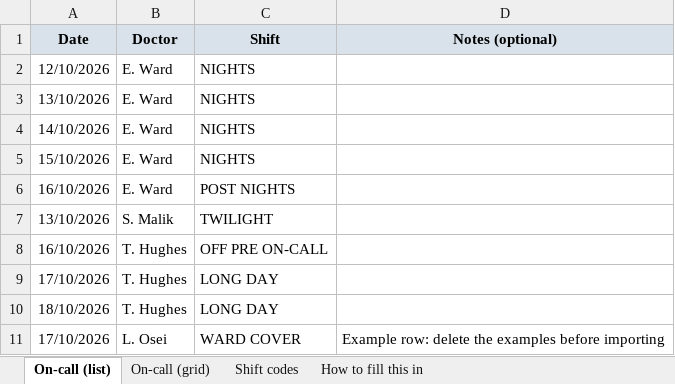
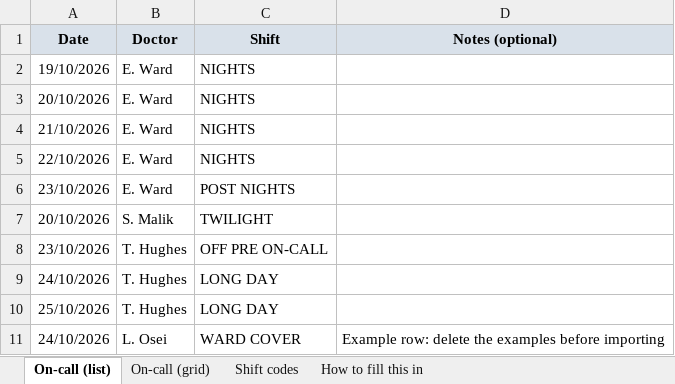
Before and after one commit to eamon-mahdi/Clock-, an Excel workbook: templates/oncall-import-template.xlsx, sheet On-call (list), drawn as a sheet; values as stored, in another font and other column widths than the file's, no borders; the diff names each change by its address in the sheet, - before the commit and + after, or states it on an @@ line.

```diff
--- a/templates/oncall-import-template.xlsx (sheet On-call (list))
+++ b/templates/oncall-import-template.xlsx (sheet On-call (list))
-A2 (Date): 12/10/2026
+A2 (Date): 19/10/2026
-A3 (Date): 13/10/2026
+A3 (Date): 20/10/2026
-A4 (Date): 14/10/2026
+A4 (Date): 21/10/2026
-A5 (Date): 15/10/2026
+A5 (Date): 22/10/2026
-A6 (Date): 16/10/2026
+A6 (Date): 23/10/2026
-A7 (Date): 13/10/2026
+A7 (Date): 20/10/2026
-A8 (Date): 16/10/2026
+A8 (Date): 23/10/2026
-A9 (Date): 17/10/2026
+A9 (Date): 24/10/2026
-A10 (Date): 18/10/2026
+A10 (Date): 25/10/2026
-A11 (Date): 17/10/2026
+A11 (Date): 24/10/2026
```
Also changed, not shown: sheet On-call (grid), templates/staff-list-template.xlsx, 10 other files.
